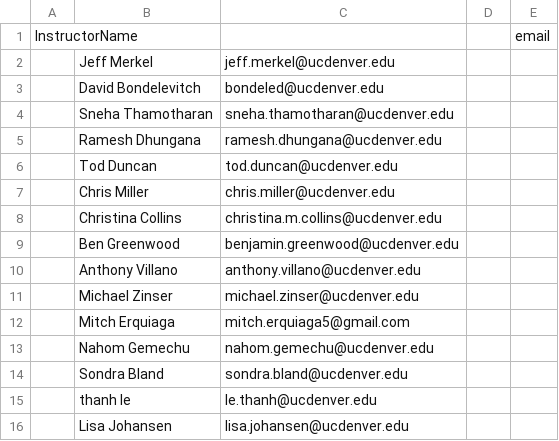
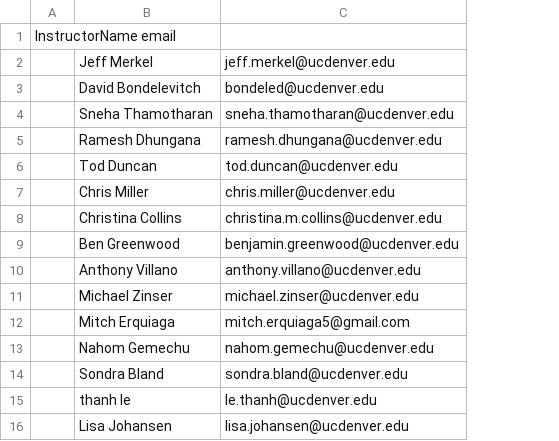
Before and after one commit to shivaprasadkyathanatty/web_development, a CSV file: MONGODB/PYMONGOS/iclicker_denver_instructors.csv, drawn as a sheet; removed rows and columns are numbered as before the commit, all else as after; the diff names each change by its address in the sheet, - before the commit and + after, or states it on an @@ line.

Commit message:
Mongo work

```diff
--- a/MONGODB/PYMONGOS/iclicker_denver_instructors.csv
+++ b/MONGODB/PYMONGOS/iclicker_denver_instructors.csv
-column A, row 1: InstructorName
+column A, row 1: InstructorName email
-column D, empty
-column E, row 1: email
```
Also changed, not shown: 8 other files.
